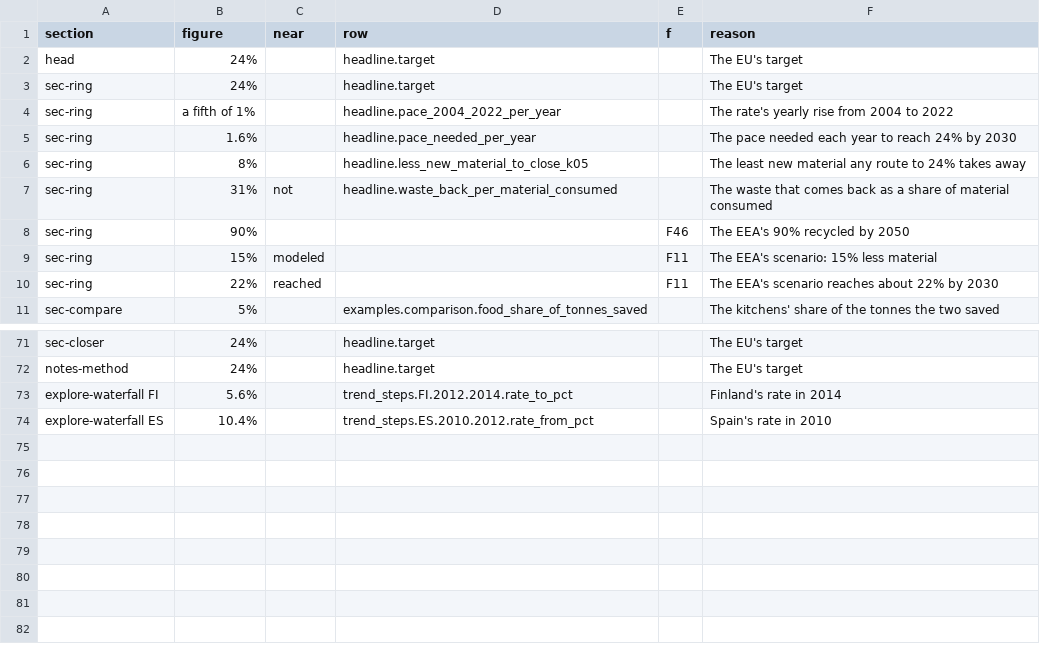
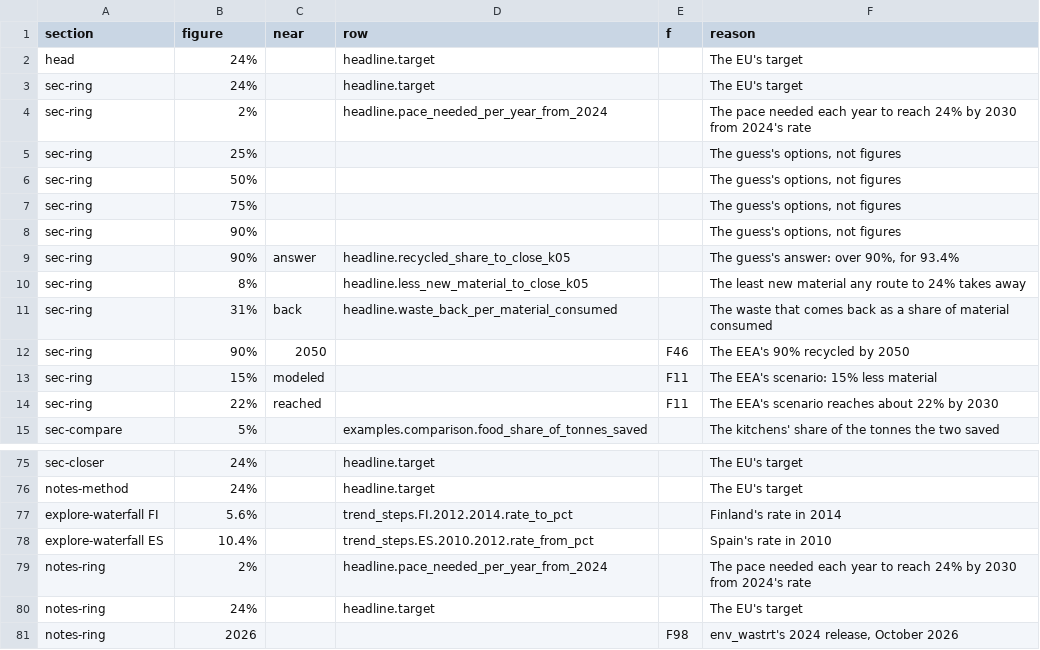
Before and after one commit to M1ck3yJ0/M1ck3yJ0.github.io, a CSV file: _tools/check_numbers_by_hand.csv, drawn as a sheet; only a part is shown, gaps mark what is left out.

```diff
--- a/_tools/check_numbers_by_hand.csv
+++ b/_tools/check_numbers_by_hand.csv
@@ -3,7 +3,11 @@ head,24%,,headline.target,,The EU's target
 sec-ring,24%,,headline.target,,The EU's target
-sec-ring,a fifth of 1%,,headline.pace_2004_2022_per_year,,The rate's yearly rise from 2004 to 2022
-sec-ring,1.6%,,headline.pace_needed_per_year,,The pace needed each year to reach 24% by 2030
+sec-ring,2%,,headline.pace_needed_per_year_from_2024,,The pace needed each year to reach 24% by 2030 from 2024's rate
+sec-ring,25%,,,,"The guess's options, not figures"
+sec-ring,50%,,,,"The guess's options, not figures"
+sec-ring,75%,,,,"The guess's options, not figures"
+sec-ring,90%,,,,"The guess's options, not figures"
+sec-ring,90%,answer,headline.recycled_share_to_close_k05,,"The guess's answer: over 90%, for 93.4%"
 sec-ring,8%,,headline.less_new_material_to_close_k05,,The least new material any route to 24% takes away
-sec-ring,31%,not,headline.waste_back_per_material_consumed,,The waste that comes back as a share of material consumed
-sec-ring,90%,,,F46,The EEA's 90% recycled by 2050
+sec-ring,31%,back,headline.waste_back_per_material_consumed,,The waste that comes back as a share of material consumed
+sec-ring,90%,2050,,F46,The EEA's 90% recycled by 2050
 sec-ring,15%,modeled,,F11,The EEA's scenario: 15% less material
@@ -74 +78,4 @@ explore-waterfall FI,5.6%,,trend_steps.FI.2012.2014.rate_to_pct,,Finland's rate
 explore-waterfall ES,10.4%,,trend_steps.ES.2010.2012.rate_from_pct,,Spain's rate in 2010
+notes-ring,2%,,headline.pace_needed_per_year_from_2024,,The pace needed each year to reach 24% by 2030 from 2024's rate
+notes-ring,24%,,headline.target,,The EU's target
+notes-ring,2026,,,F98,"env_wastrt's 2024 release, October 2026"
```
Also changed, not shown: 1 other file.
